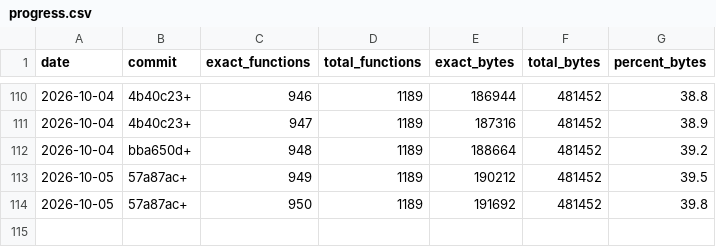
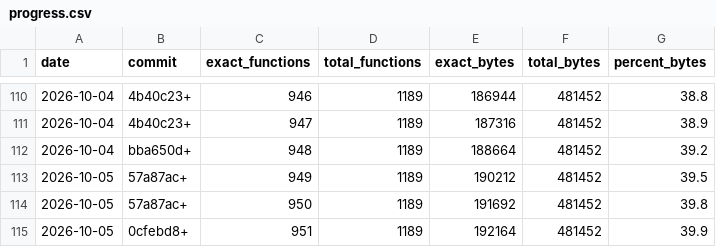
Before and after one commit to LANCommander/THPS, a CSV file: decomp/progress.csv, drawn as a sheet; only a part is shown, gaps mark what is left out; the diff names each change by its address in the sheet, - before the commit and + after, or states it on an @@ line.

```diff
--- a/decomp/progress.csv
+++ b/decomp/progress.csv
+row 115: 2026-10-05 | 0cfebd8+ | 951 | 1189 | 192164 | 481452 | 39.9
```
Also changed, not shown: decomp/matched.tsv, decomp/nearmiss.tsv, 3 other files.
